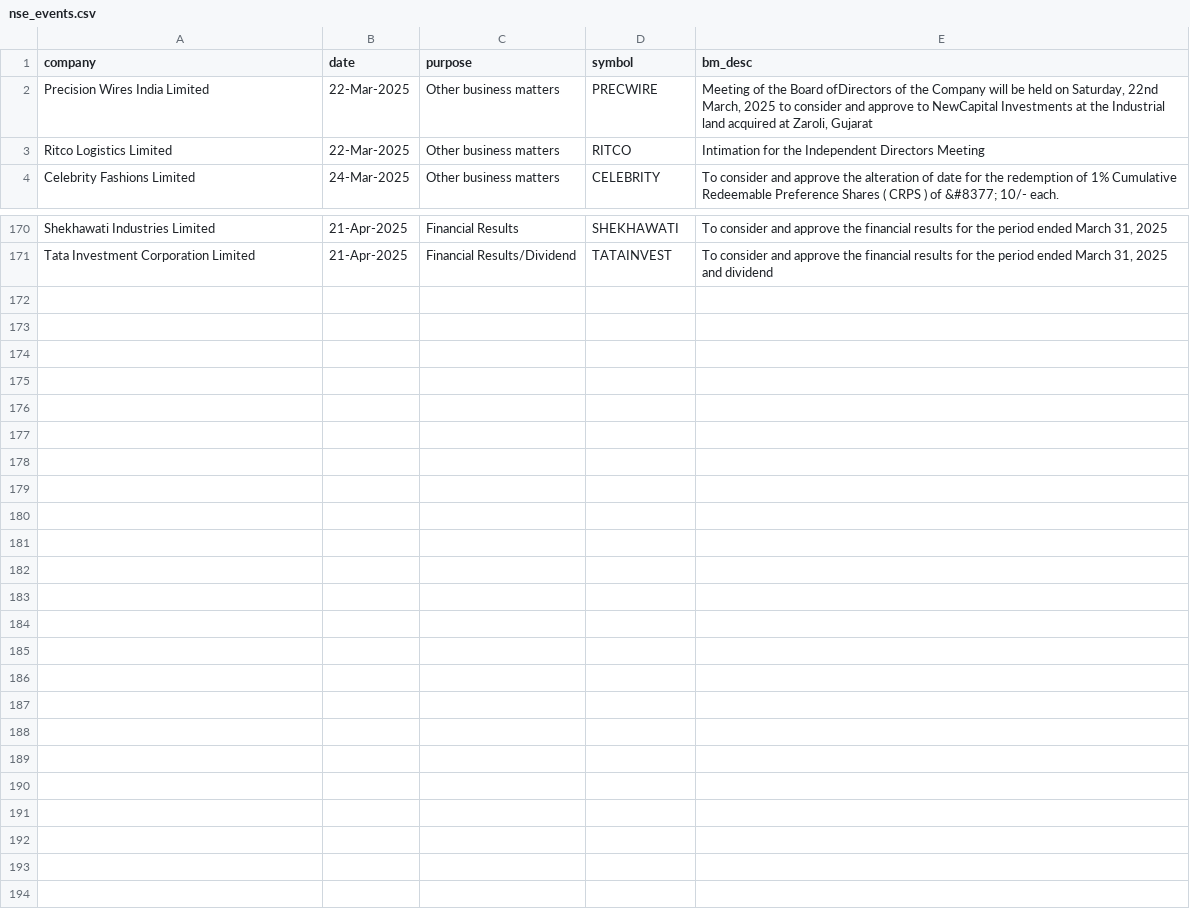
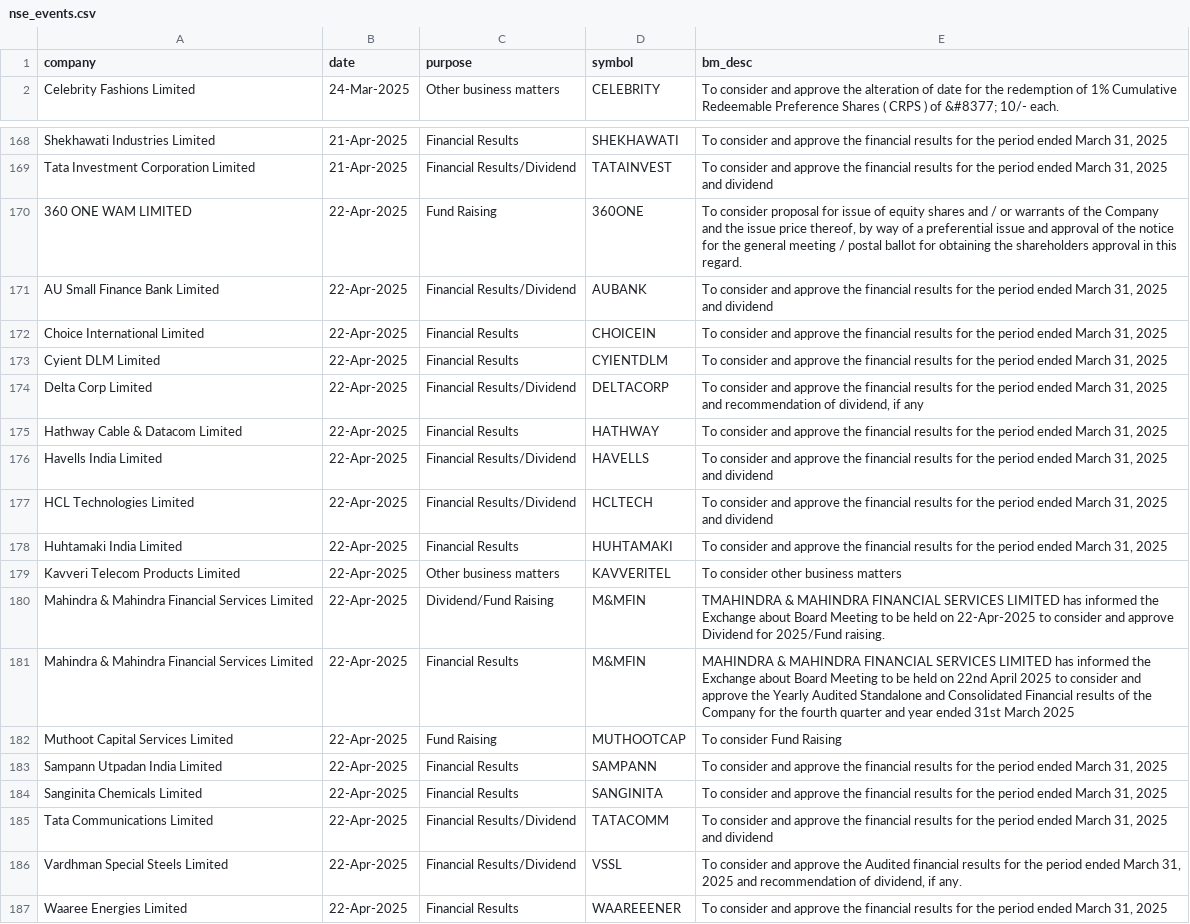
Before and after one commit to tsrajpurohit/event, a CSV file: nse_events.csv, drawn as a sheet; only a part is shown, gaps mark what is left out; removed rows and columns are numbered as before the commit, all else as after; the diff covers the shown part only; the diff names each change by its address in the sheet, - before the commit and + after, or states it on an @@ line.

```diff
--- a/nse_events.csv
+++ b/nse_events.csv
-row 2: Precision Wires India Limited | 22-Mar-2025 | Other business matters | PRECWIRE | Meeting of the Board ofDirectors of the Company will be held on Saturday, 22nd March, 2025 to consider and approve to NewCapital Investments at the Industrial land acquired at Zaroli, Gujarat
-row 3: Ritco Logistics Limited | 22-Mar-2025 | Other business matters | RITCO | Intimation for the Independent Directors Meeting
+row 170: 360 ONE WAM LIMITED | 22-Apr-2025 | Fund Raising | 360ONE | To consider proposal for issue of equity shares and / or warrants of the Company and the issue price thereof, by way of a preferential issue and approval of the notice for the general meeting / postal ballot for obtaining the shareholders approval in this regard.
+row 171: AU Small Finance Bank Limited | 22-Apr-2025 | Financial Results/Dividend | AUBANK | To consider and approve the financial results for the period ended March 31, 2025 and dividend
+row 172: Choice International Limited | 22-Apr-2025 | Financial Results | CHOICEIN | To consider and approve the financial results for the period ended March 31, 2025
+row 173: Cyient DLM Limited | 22-Apr-2025 | Financial Results | CYIENTDLM | To consider and approve the financial results for the period ended March 31, 2025
+row 174: Delta Corp Limited | 22-Apr-2025 | Financial Results/Dividend | DELTACORP | To consider and approve the financial results for the period ended March 31, 2025 and recommendation of dividend, if any
+row 175: Hathway Cable & Datacom Limited | 22-Apr-2025 | Financial Results | HATHWAY | To consider and approve the financial results for the period ended March 31, 2025
+row 176: Havells India Limited | 22-Apr-2025 | Financial Results/Dividend | HAVELLS | To consider and approve the financial results for the period ended March 31, 2025 and dividend
+row 177: HCL Technologies Limited | 22-Apr-2025 | Financial Results/Dividend | HCLTECH | To consider and approve the financial results for the period ended March 31, 2025 and dividend
+row 178: Huhtamaki India Limited | 22-Apr-2025 | Financial Results | HUHTAMAKI | To consider and approve the financial results for the period ended March 31, 2025
+row 179: Kavveri Telecom Products Limited | 22-Apr-2025 | Other business matters | KAVVERITEL | To consider other business matters
+row 180: Mahindra & Mahindra Financial Services Limited | 22-Apr-2025 | Dividend/Fund Raising | M&MFIN | TMAHINDRA & MAHINDRA FINANCIAL SERVICES LIMITED has informed the Exchange about Board Meeting to be held on 22-Apr-2025 to consider and approve Dividend for 2025/Fund raising.
+row 181: Mahindra & Mahindra Financial Services Limited | 22-Apr-2025 | Financial Results | M&MFIN | MAHINDRA & MAHINDRA FINANCIAL SERVICES LIMITED has informed the Exchange about Board Meeting to be held on 22nd April 2025 to consider and approve the Yearly Audited Standalone and Consolidated Financial results of the Company for the fourth quarter and year ended 31st March 2025
+row 182: Muthoot Capital Services Limited | 22-Apr-2025 | Fund Raising | MUTHOOTCAP | To consider Fund Raising
+row 183: Sampann Utpadan India Limited | 22-Apr-2025 | Financial Results | SAMPANN | To consider and approve the financial results for the period ended March 31, 2025
+row 184: Sanginita Chemicals Limited | 22-Apr-2025 | Financial Results | SANGINITA | To consider and approve the financial results for the period ended March 31, 2025
+row 185: Tata Communications Limited | 22-Apr-2025 | Financial Results/Dividend | TATACOMM | To consider and approve the financial results for the period ended March 31, 2025 and dividend
+row 186: Vardhman Special Steels Limited | 22-Apr-2025 | Financial Results/Dividend | VSSL | To consider and approve the Audited financial results for the period ended March 31, 2025 and recommendation of dividend, if any.
+row 187: Waaree Energies Limited | 22-Apr-2025 | Financial Results | WAAREEENER | To consider and approve the financial results for the period ended March 31, 2025
```
Also changed, not shown: 6 moved rows elsewhere in this file, bulk_deals.csv.
